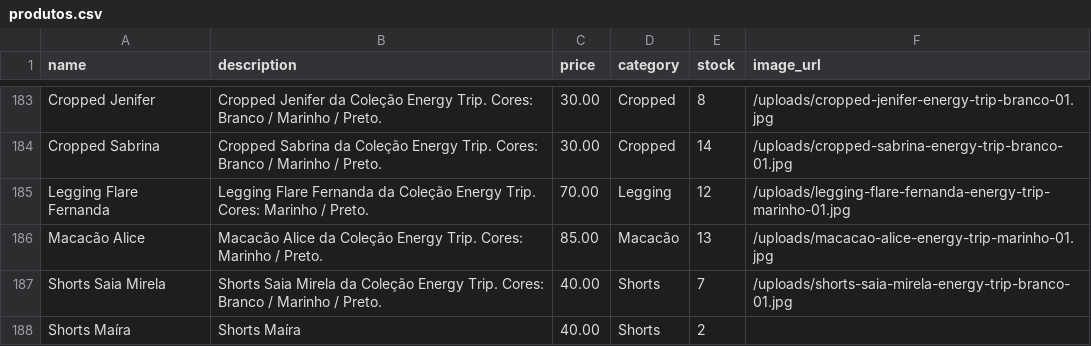
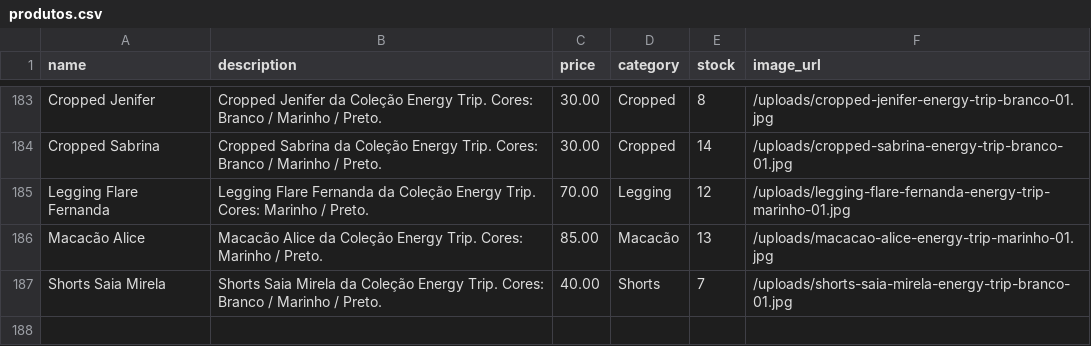
Before and after one commit to marytt1/api_web_10, a CSV file: produtos.csv, drawn as a sheet; only a part is shown, gaps mark what is left out.

```diff
--- a/produtos.csv
+++ b/produtos.csv
@@ -187,2 +187 @@ Macacão Alice,Macacão Alice da Coleção Energy Trip. Cores: Marinho / Preto.,
 Shorts Saia Mirela,Shorts Saia Mirela da Coleção Energy Trip. Cores: Branco / Marinho / Preto.,40.00,Shorts,7,/uploads/shorts-saia-mirela-energy-trip-branco-01.jpg
-Shorts Maíra,Shorts Maíra,40.00,Shorts,2,
```
Also changed, not shown: 3 other files.
